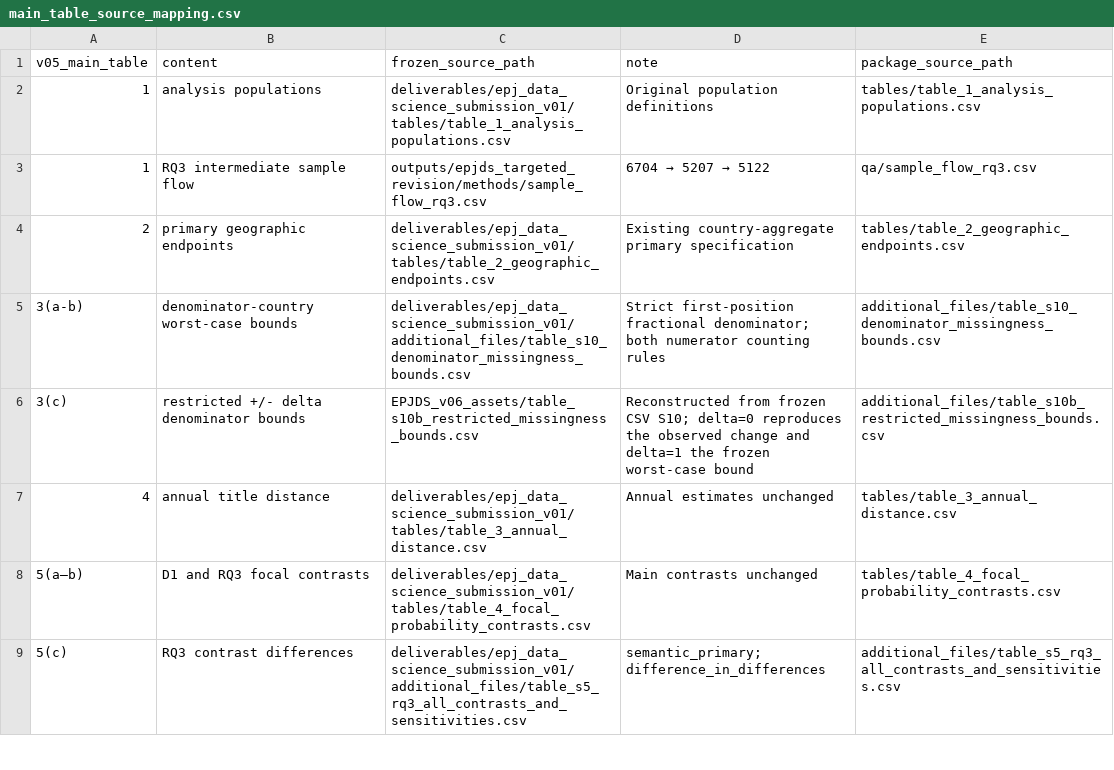
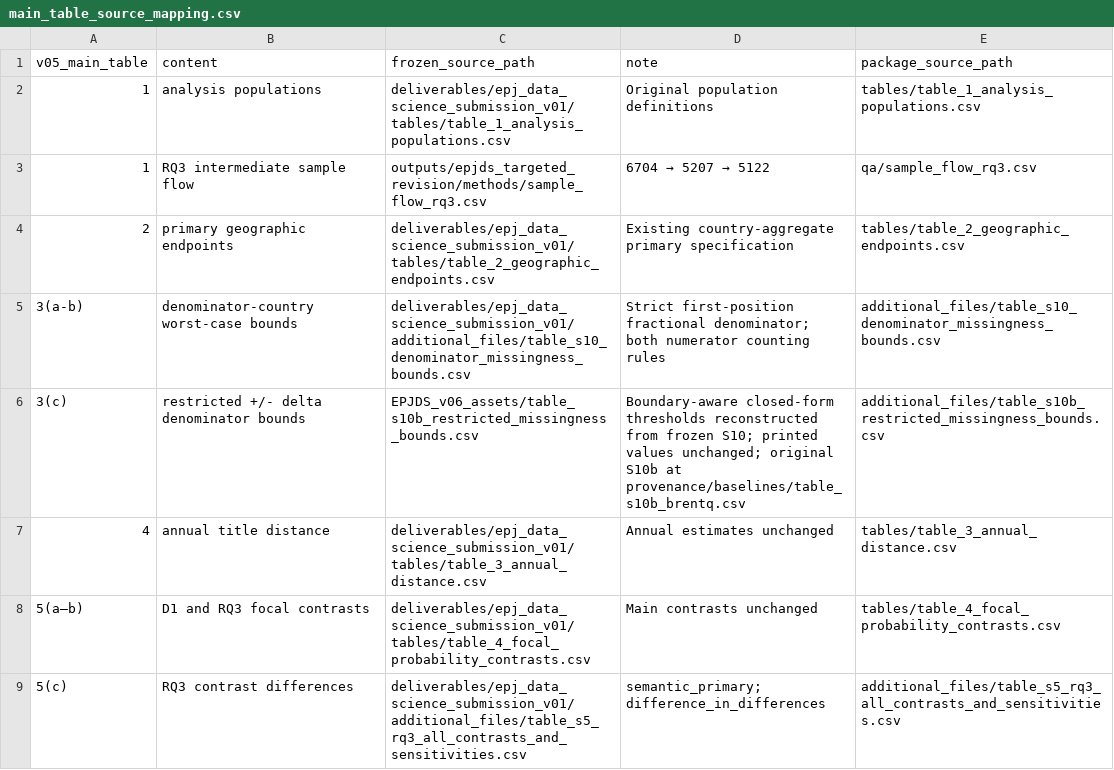
Before and after one commit to ikwak2/beyond-paper-counts, a CSV file: results/main_table_source_mapping.csv, drawn as a sheet; only a part is shown.

Commit message:
Compute missingness thresholds in closed form with allocation boundaries

```diff
--- a/results/main_table_source_mapping.csv
+++ b/results/main_table_source_mapping.csv
@@ -5,3 +5,3 @@ v05_main_table,content,frozen_source_path,note,package_source_path
 3(a-b),denominator-country worst-case bounds,deliverables/epj_data_science_submission_v01/additional_files/table_s10_denominator_missingness_bounds.csv,Strict first-position fractional denominator; both numerator counting rules,additional_files/table_s10_denominator_missingness_bounds.csv
-3(c),restricted +/- delta denominator bounds,EPJDS_v06_assets/table_s10b_restricted_missingness_bounds.csv,Reconstructed from frozen CSV S10; delta=0 reproduces the observed change and delta=1 the frozen worst-case bound,additional_files/table_s10b_restricted_missingness_bounds.csv
+3(c),restricted +/- delta denominator bounds,EPJDS_v06_assets/table_s10b_restricted_missingness_bounds.csv,Boundary-aware closed-form thresholds reconstructed from frozen S10; printed values unchanged; original S10b at provenance/baselines/table_s10b_brentq.csv,additional_files/table_s10b_restricted_missingness_bounds.csv
 4,annual title distance,deliverables/epj_data_science_submission_v01/tables/table_3_annual_distance.csv,Annual estimates unchanged,tables/table_3_annual_distance.csv
```
Also changed, not shown: results/additional_files/table_s10b_restricted_missingness_bounds.csv, 15 other files.
